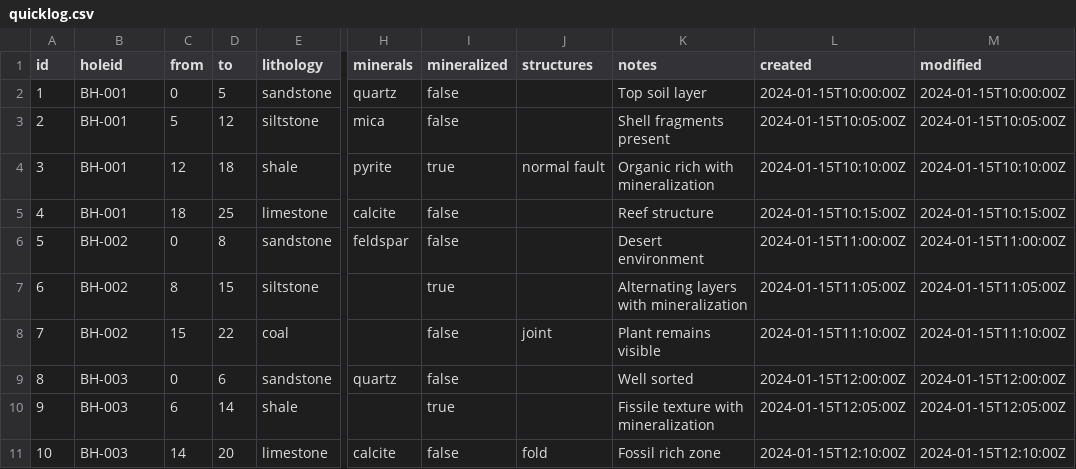
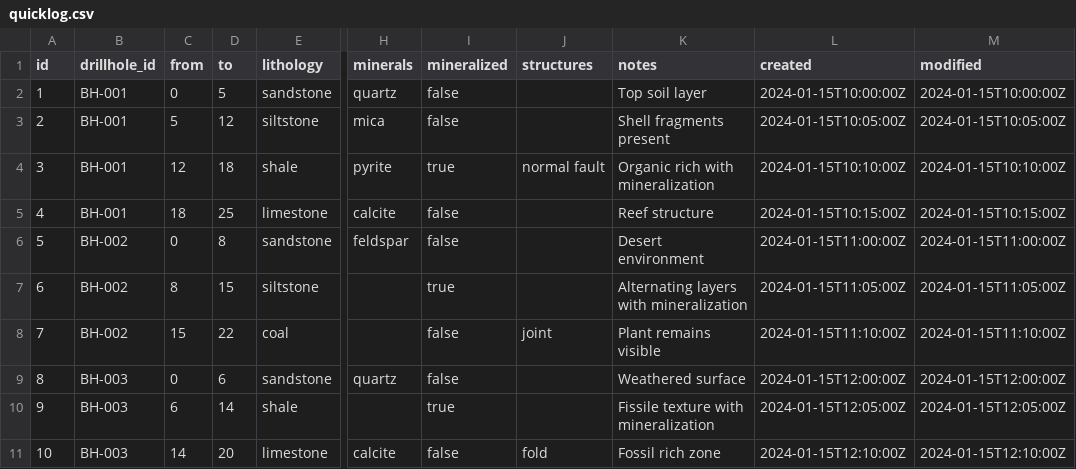
Before and after one commit to kinnujan/drillhole-calculator, a CSV file: src/assets/quicklog.csv, drawn as a sheet; only a part is shown, gaps mark what is left out; the diff names each change by its address in the sheet, - before the commit and + after, or states it on an @@ line.

```diff
--- a/src/assets/quicklog.csv
+++ b/src/assets/quicklog.csv
-B1: holeid
+B1: drillhole_id
-K9 (notes): Well sorted
+K9 (notes): Weathered surface
```
Also changed, not shown: src/assets/configuration.csv, 10 other files.
